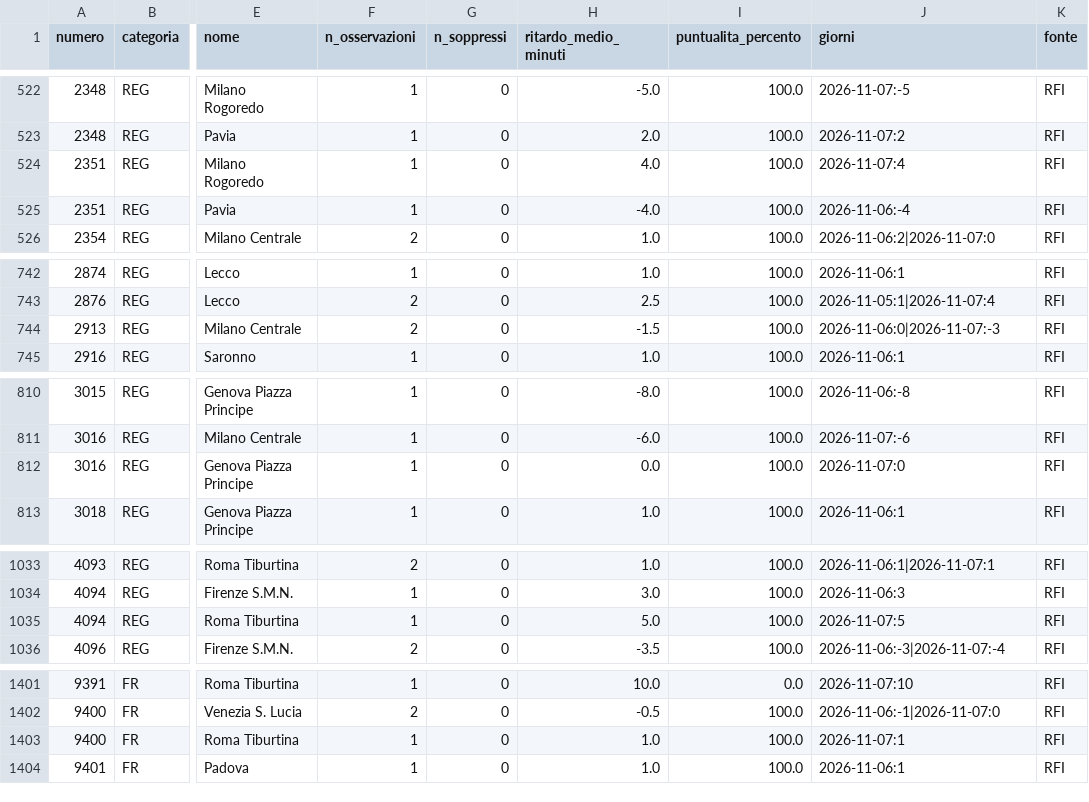
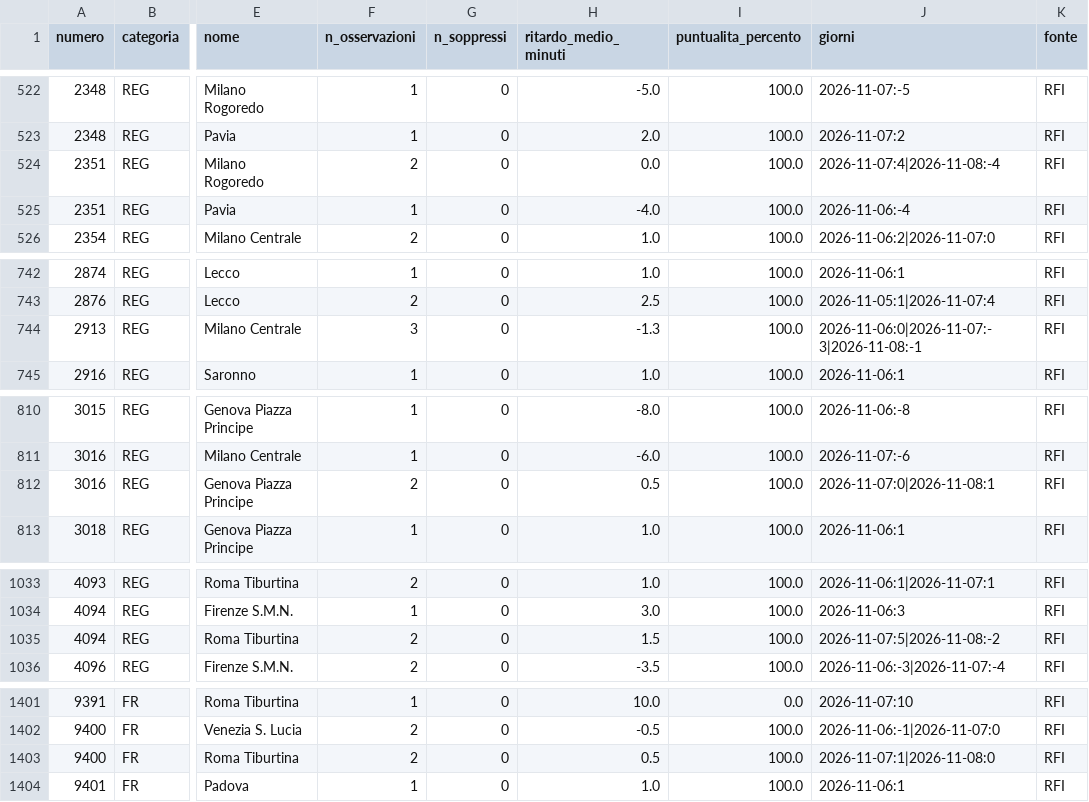
Before and after one commit to MJ83-collab/Binario-app, a CSV file: storico/treni-30g.csv, drawn as a sheet; only a part is shown, gaps mark what is left out; the diff covers the shown part only; the diff names each change by its address in the sheet, - before the commit and + after, or states it on an @@ line.

```diff
--- a/storico/treni-30g.csv
+++ b/storico/treni-30g.csv
-F524 (n_osservazioni): 1
+F524 (n_osservazioni): 2
-H524 (ritardo_medio_minuti): 4.0
+H524 (ritardo_medio_minuti): 0.0
-J524 (giorni): 2026-11-07:4
+J524 (giorni): 2026-11-07:4|2026-11-08:-4
-F744 (n_osservazioni): 2
+F744 (n_osservazioni): 3
-H744 (ritardo_medio_minuti): -1.5
+H744 (ritardo_medio_minuti): -1.3
-J744 (giorni): 2026-11-06:0|2026-11-07:-3
+J744 (giorni): 2026-11-06:0|2026-11-07:-3|2026-11-08:-1
-F812 (n_osservazioni): 1
+F812 (n_osservazioni): 2
-H812 (ritardo_medio_minuti): 0.0
+H812 (ritardo_medio_minuti): 0.5
-J812 (giorni): 2026-11-07:0
+J812 (giorni): 2026-11-07:0|2026-11-08:1
-F1035 (n_osservazioni): 1
+F1035 (n_osservazioni): 2
-H1035 (ritardo_medio_minuti): 5.0
+H1035 (ritardo_medio_minuti): 1.5
-J1035 (giorni): 2026-11-07:5
+J1035 (giorni): 2026-11-07:5|2026-11-08:-2
-F1403 (n_osservazioni): 1
+F1403 (n_osservazioni): 2
-H1403 (ritardo_medio_minuti): 1.0
+H1403 (ritardo_medio_minuti): 0.5
-J1403 (giorni): 2026-11-07:1
+J1403 (giorni): 2026-11-07:1|2026-11-08:0
```
Also changed, not shown: 2 added rows and 38 edited cells elsewhere in this file, storico/classifica-giorno.csv, 2 other files.
